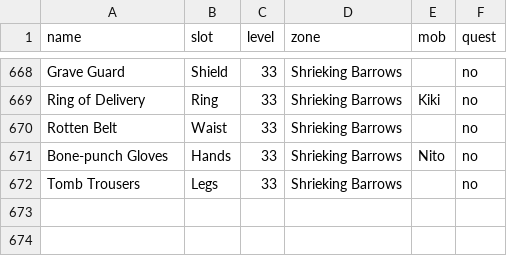
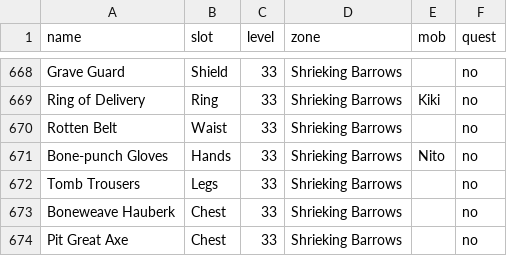
Before and after one commit to beesofknowledge/bok-site, a CSV file: docs/.vitepress/data/items.csv, drawn as a sheet; only a part is shown, gaps mark what is left out; the diff names each change by its address in the sheet, - before the commit and + after, or states it on an @@ line.

Commit message:
add items

```diff
--- a/docs/.vitepress/data/items.csv
+++ b/docs/.vitepress/data/items.csv
+row 673: Boneweave Hauberk | Chest | 33 | Shrieking Barrows |  | no
+row 674: Pit Great Axe | Chest | 33 | Shrieking Barrows |  | no
```
Also changed, not shown: 2 other files.
